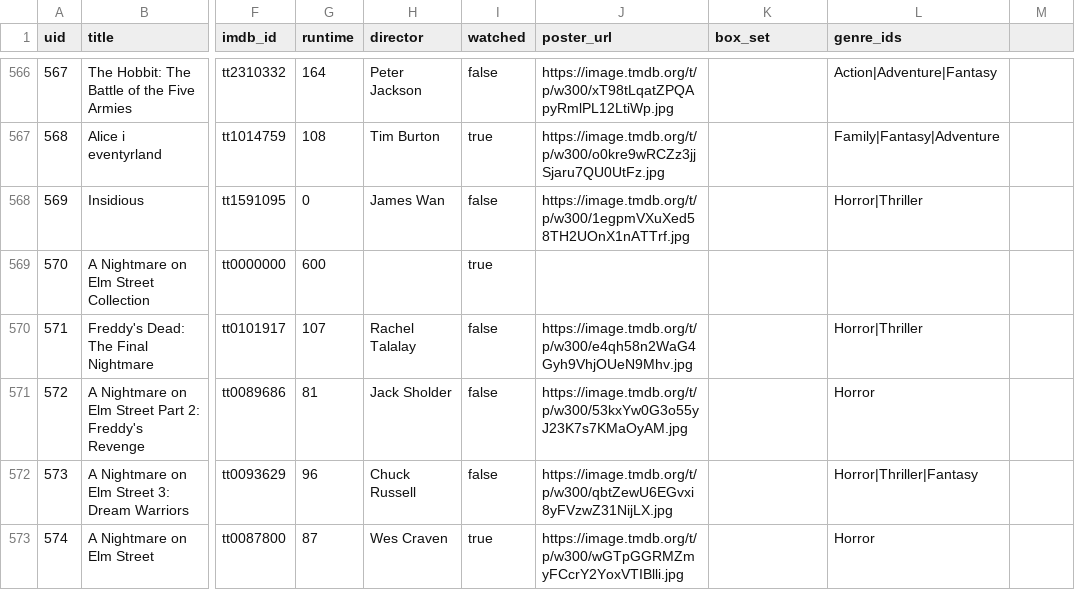
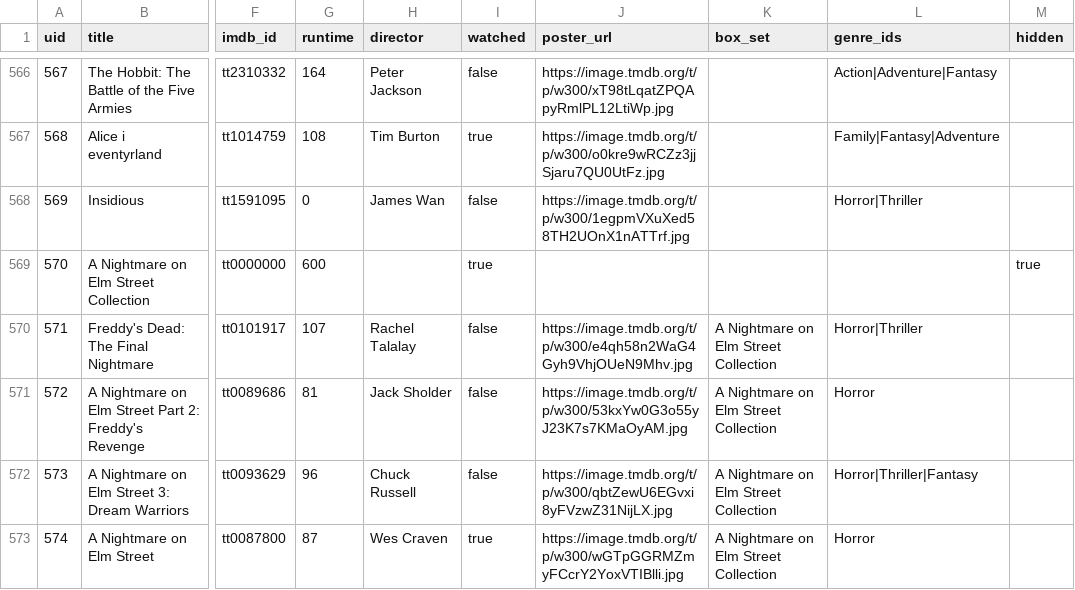
Before and after one commit to wonderdk/BeKindRewind, a CSV file: movies.csv, drawn as a sheet; only a part is shown, gaps mark what is left out; the diff covers the shown part only; the diff names each change by its address in the sheet, - before the commit and + after, or states it on an @@ line.

```diff
--- a/movies.csv
+++ b/movies.csv
-M1: (empty)
+M1: hidden
-M569 (hidden): (empty)
+M569 (hidden): true
-K570:K573 (box_set): (empty)
+K570:K573 (box_set): A Nightmare on Elm Street Collection
```
Also changed, not shown: 82 edited cells elsewhere in this file.
